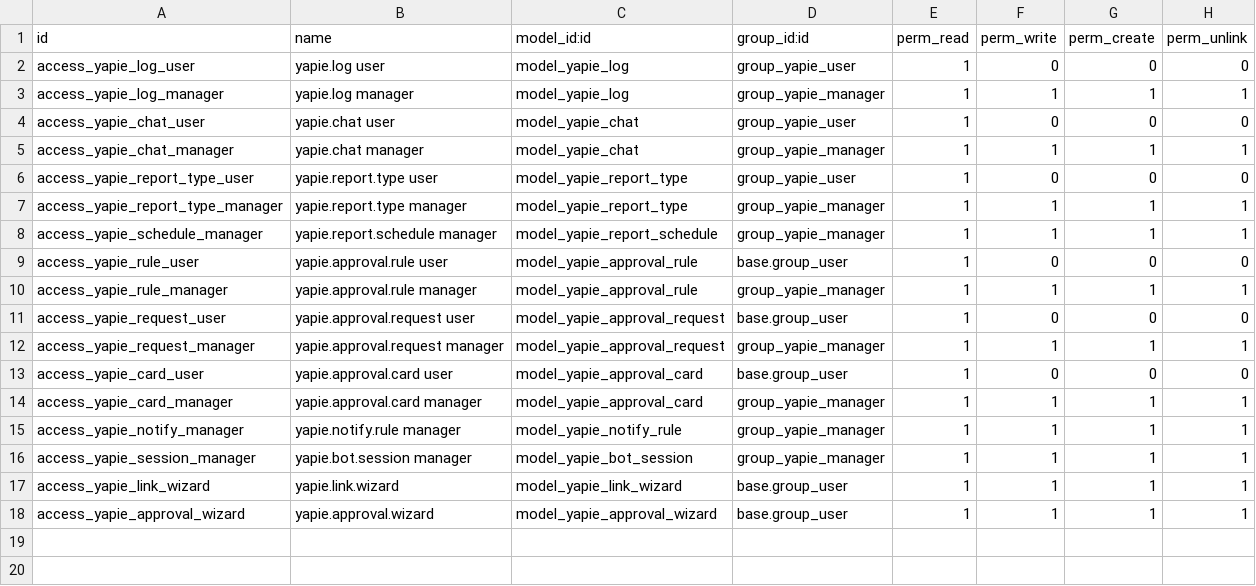
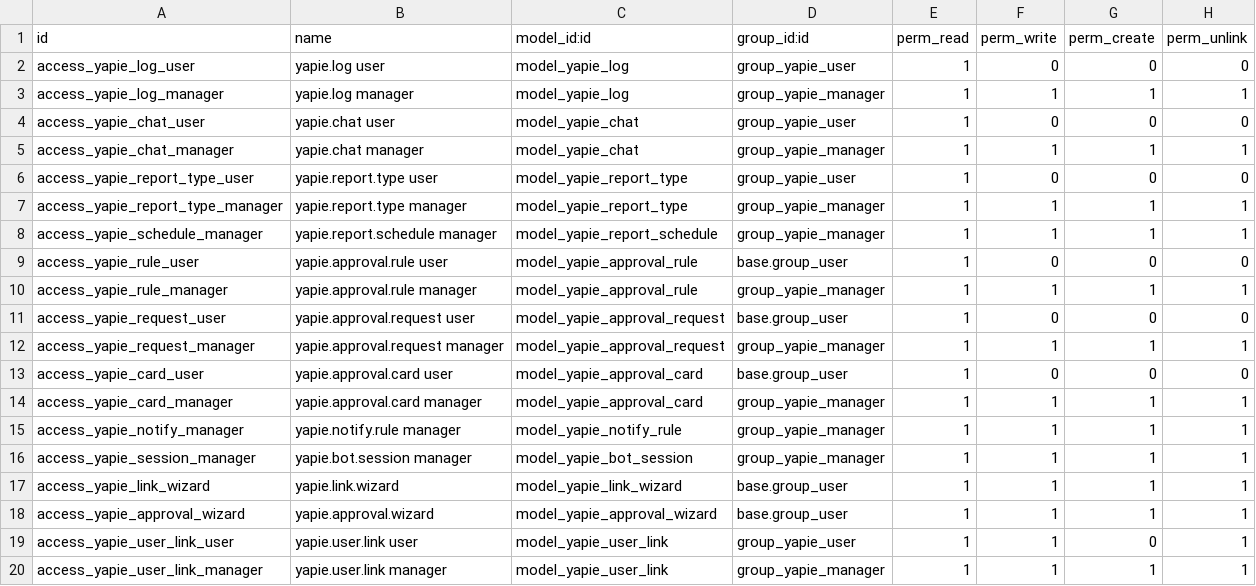
Before and after one commit to soulreaper767/combine_live, a CSV file: yapie/security/ir.model.access.csv, drawn as a sheet; the diff names each change by its address in the sheet, - before the commit and + after, or states it on an @@ line.

```diff
--- a/yapie/security/ir.model.access.csv
+++ b/yapie/security/ir.model.access.csv
+row 19: access_yapie_user_link_user | yapie.user.link user | model_yapie_user_link | group_yapie_user | 1 | 1 | 0 | 1
+row 20: access_yapie_user_link_manager | yapie.user.link manager | model_yapie_user_link | group_yapie_manager | 1 | 1 | 1 | 1
```
Also changed, not shown: 13 other files.
